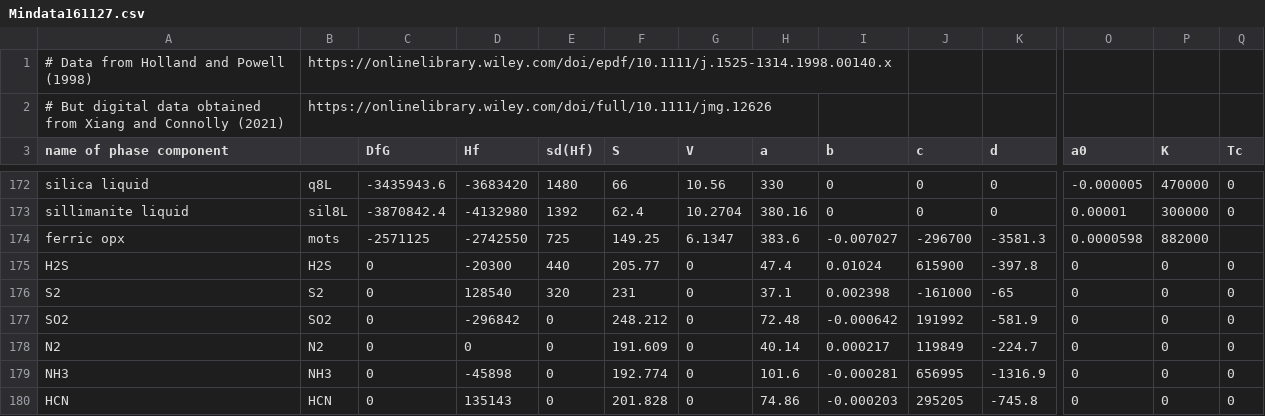
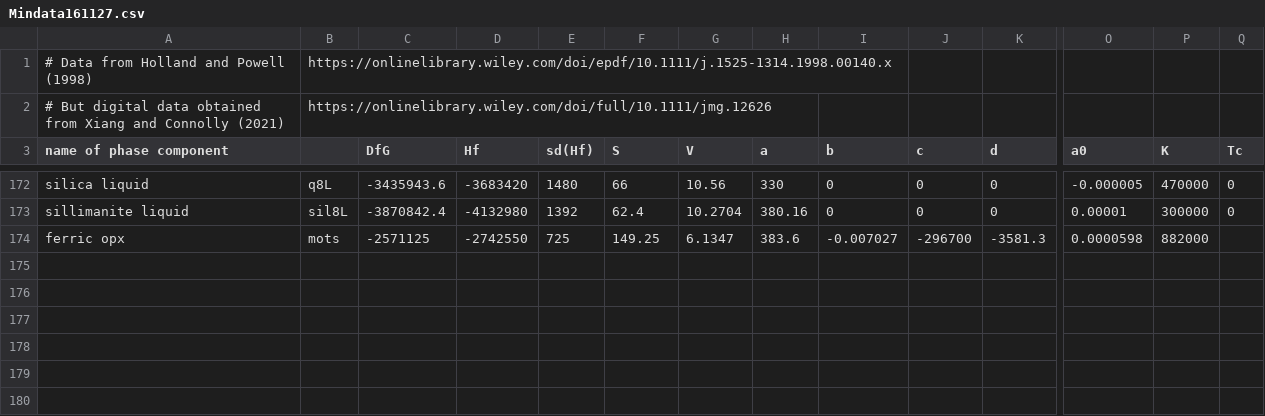
Before and after one commit to kaustubhhakim/atmodeller, a CSV file: atmodeller/data/Mindata161127.csv, drawn as a sheet; only a part is shown, gaps mark what is left out; rows hold the shown columns only; the diff names each change by its address in the sheet, - before the commit and + after, or states it on an @@ line.

Commit message:
Remove manually added gas phases
These will now be obtained from JANAF data directly.

```diff
--- a/atmodeller/data/Mindata161127.csv
+++ b/atmodeller/data/Mindata161127.csv
-row 175: H2S | H2S | 0 | -20300 | 440 | 205.77 | 0 | 47.4 | 0.01024 | 615900 | -397.8 | 0 | 0 | 0
-row 176: S2 | S2 | 0 | 128540 | 320 | 231 | 0 | 37.1 | 0.002398 | -161000 | -65 | 0 | 0 | 0
-row 177: SO2 | SO2 | 0 | -296842 | 0 | 248.212 | 0 | 72.48 | -0.000642 | 191992 | -581.9 | 0 | 0 | 0
-row 178: N2 | N2 | 0 | 0 | 0 | 191.609 | 0 | 40.14 | 0.000217 | 119849 | -224.7 | 0 | 0 | 0
-row 179: NH3 | NH3 | 0 | -45898 | 0 | 192.774 | 0 | 101.6 | -0.000281 | 656995 | -1316.9 | 0 | 0 | 0
-row 180: HCN | HCN | 0 | 135143 | 0 | 201.828 | 0 | 74.86 | -0.000203 | 295205 | -745.8 | 0 | 0 | 0
```
Also changed, not shown: 1 other file.
